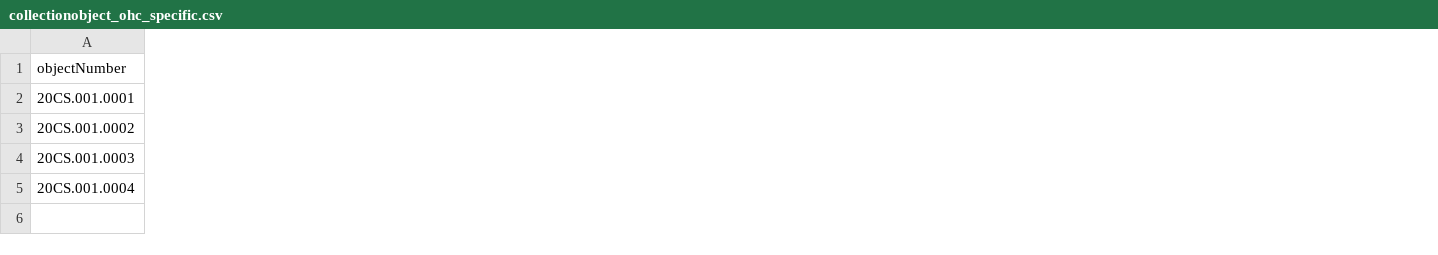
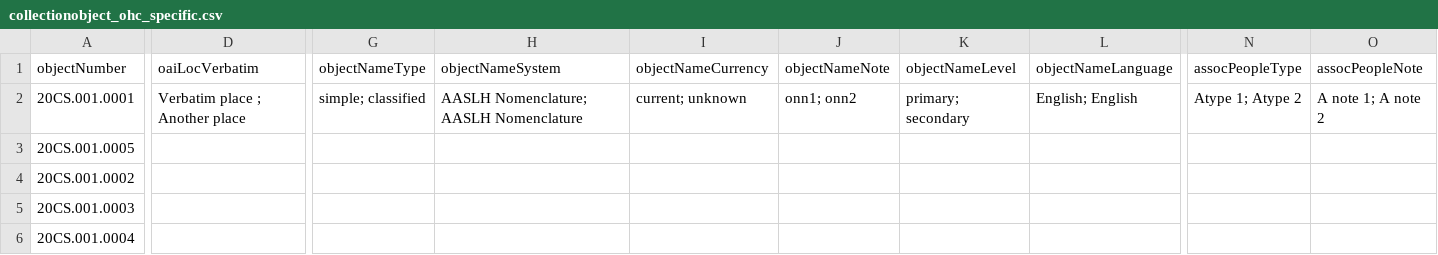
Before and after one commit to lyrasis/cspace-converter, a CSV file: data/ohc/collectionobject_ohc_specific.csv, drawn as a sheet; only a part is shown, gaps mark what is left out; addresses are those after the commit; rows hold the shown columns only; the diff covers the shown part only; the diff names each change by its address in the sheet, - before the commit and + after, or states it on an @@ line.

Commit message:
support OHC-specific collectionobject field behavior

```diff
--- a/data/ohc/collectionobject_ohc_specific.csv
+++ b/data/ohc/collectionobject_ohc_specific.csv
+column D (oaiLocVerbatim), row 2: Verbatim place ; Another place
+column G (objectNameType), row 2: simple; classified
+column H (objectNameSystem), row 2: AASLH Nomenclature; AASLH Nomenclature
+column I (objectNameCurrency), row 2: current; unknown
+column J (objectNameNote), row 2: onn1; onn2
+column K (objectNameLevel), row 2: primary; secondary
+column L (objectNameLanguage), row 2: English; English
+column N (assocPeopleType), row 2: Atype 1; Atype 2
+column O (assocPeopleNote), row 2: A note 1; A note 2
+row 3: 20CS.001.0005
```
Also changed, not shown: 1 edited cell elsewhere in this file, 5 other files.
